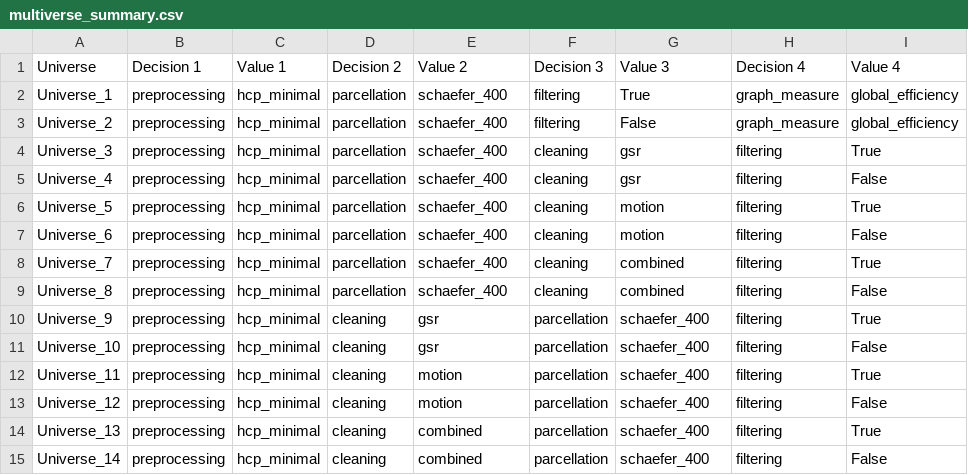
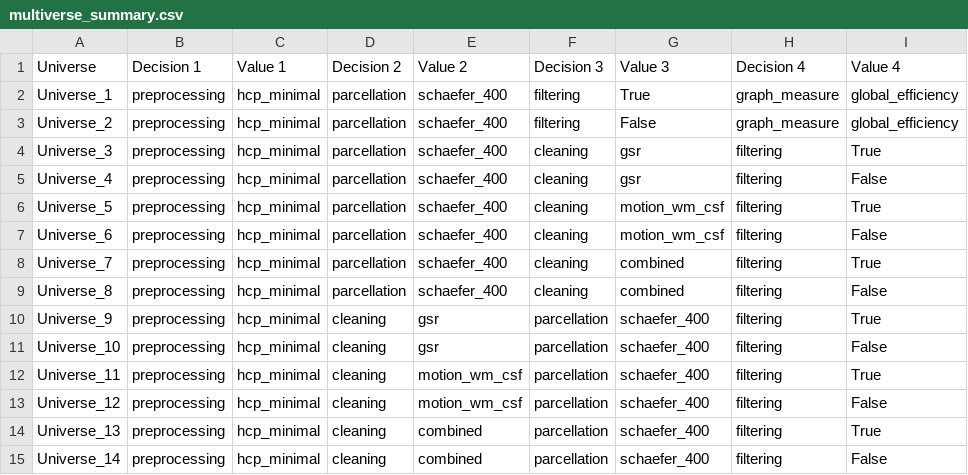
Before and after one commit to metascience-uol/GCN-pipelines, a CSV file: multiverse/multiverse_pipelines/results/multiverse_summary.csv, drawn as a sheet; only a part is shown; the diff names each change by its address in the sheet, - before the commit and + after, or states it on an @@ line.

```diff
--- a/multiverse/multiverse_pipelines/results/multiverse_summary.csv
+++ b/multiverse/multiverse_pipelines/results/multiverse_summary.csv
-G6:G7 (Value 3): motion
+G6:G7 (Value 3): motion_wm_csf
-E12:E13 (Value 2): motion
+E12:E13 (Value 2): motion_wm_csf
```
Also changed, not shown: 17 other files.
